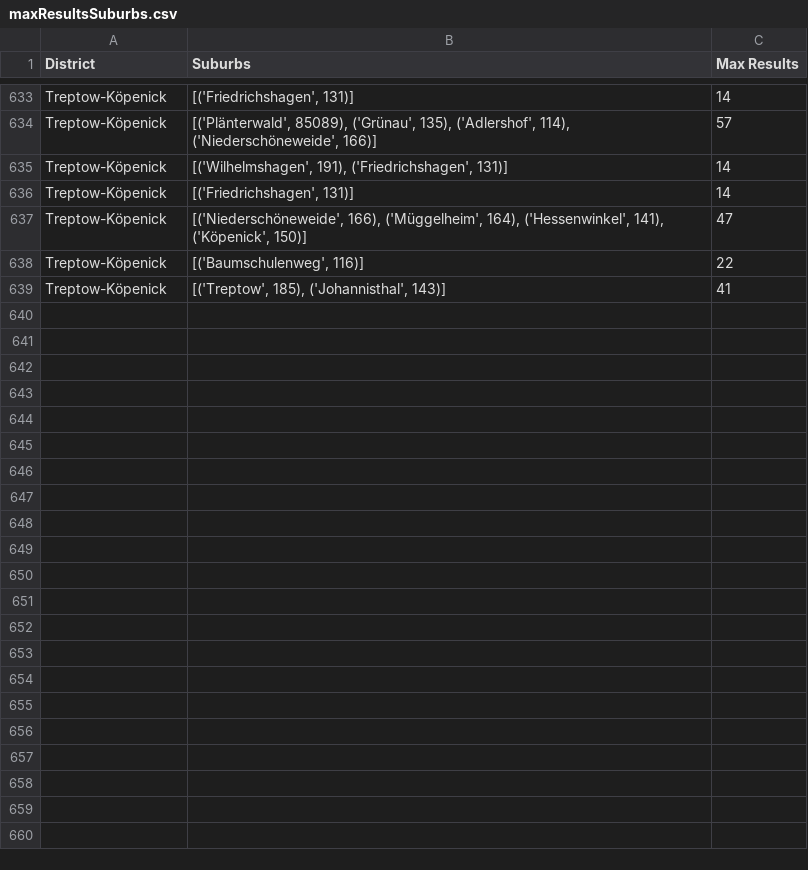
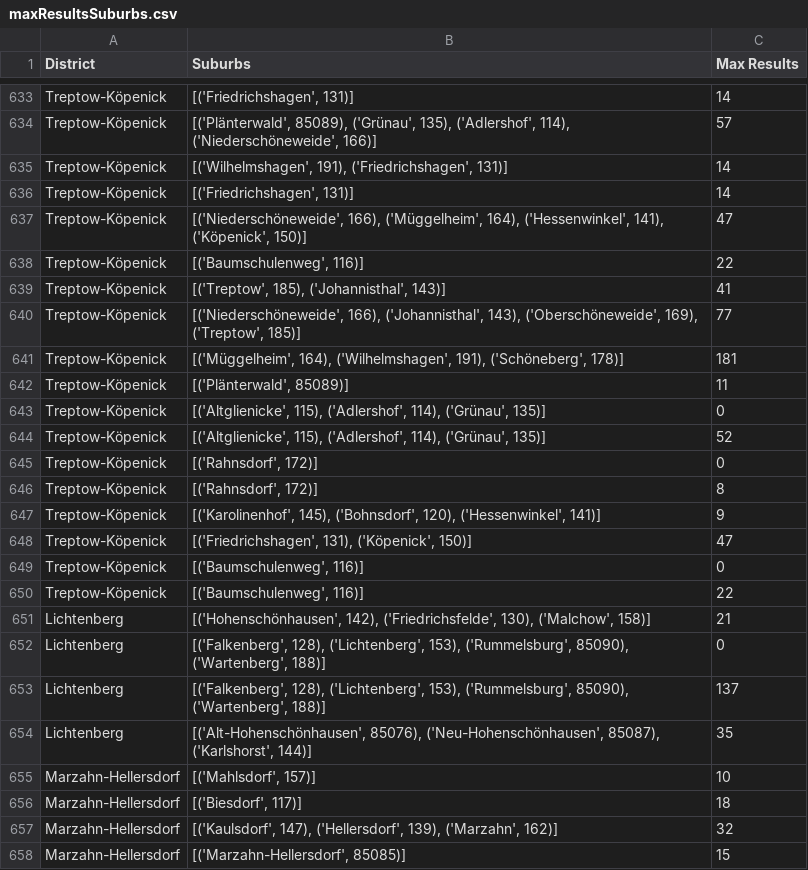
Before and after one commit to pascals00/WG-Gesucht, a CSV file: WebCrawlerApp/data/output/maxResultsSuburbs.csv, drawn as a sheet; only a part is shown, gaps mark what is left out; the diff covers the shown part only; the diff names each change by its address in the sheet, - before the commit and + after, or states it on an @@ line.

Commit message:
RUN: NEW Data

```diff
--- a/WebCrawlerApp/data/output/maxResultsSuburbs.csv
+++ b/WebCrawlerApp/data/output/maxResultsSuburbs.csv
+row 640: Treptow-Köpenick | [('Niederschöneweide', 166), ('Johannisthal', 143), ('Oberschöneweide', 169), ('Treptow', 185)] | 77
+row 641: Treptow-Köpenick | [('Müggelheim', 164), ('Wilhelmshagen', 191), ('Schöneberg', 178)] | 181
+row 642: Treptow-Köpenick | [('Plänterwald', 85089)] | 11
+row 643: Treptow-Köpenick | [('Altglienicke', 115), ('Adlershof', 114), ('Grünau', 135)] | 0
+row 644: Treptow-Köpenick | [('Altglienicke', 115), ('Adlershof', 114), ('Grünau', 135)] | 52
+row 645: Treptow-Köpenick | [('Rahnsdorf', 172)] | 0
+row 646: Treptow-Köpenick | [('Rahnsdorf', 172)] | 8
+row 647: Treptow-Köpenick | [('Karolinenhof', 145), ('Bohnsdorf', 120), ('Hessenwinkel', 141)] | 9
+row 648: Treptow-Köpenick | [('Friedrichshagen', 131), ('Köpenick', 150)] | 47
+row 649: Treptow-Köpenick | [('Baumschulenweg', 116)] | 0
+row 650: Treptow-Köpenick | [('Baumschulenweg', 116)] | 22
+row 651: Lichtenberg | [('Hohenschönhausen', 142), ('Friedrichsfelde', 130), ('Malchow', 158)] | 21
+row 652: Lichtenberg | [('Falkenberg', 128), ('Lichtenberg', 153), ('Rummelsburg', 85090), ('Wartenberg', 188)] | 0
+row 653: Lichtenberg | [('Falkenberg', 128), ('Lichtenberg', 153), ('Rummelsburg', 85090), ('Wartenberg', 188)] | 137
+row 654: Lichtenberg | [('Alt-Hohenschönhausen', 85076), ('Neu-Hohenschönhausen', 85087), ('Karlshorst', 144)] | 35
+row 655: Marzahn-Hellersdorf | [('Mahlsdorf', 157)] | 10
+row 656: Marzahn-Hellersdorf | [('Biesdorf', 117)] | 18
+row 657: Marzahn-Hellersdorf | [('Kaulsdorf', 147), ('Hellersdorf', 139), ('Marzahn', 162)] | 32
+row 658: Marzahn-Hellersdorf | [('Marzahn-Hellersdorf', 85085)] | 15
```
Also changed, not shown: 28 added rows elsewhere in this file, 12 other files.
